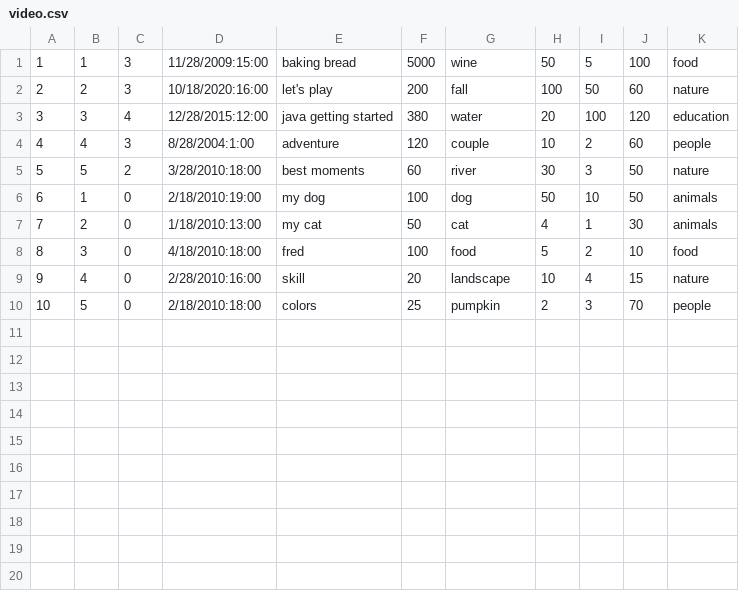
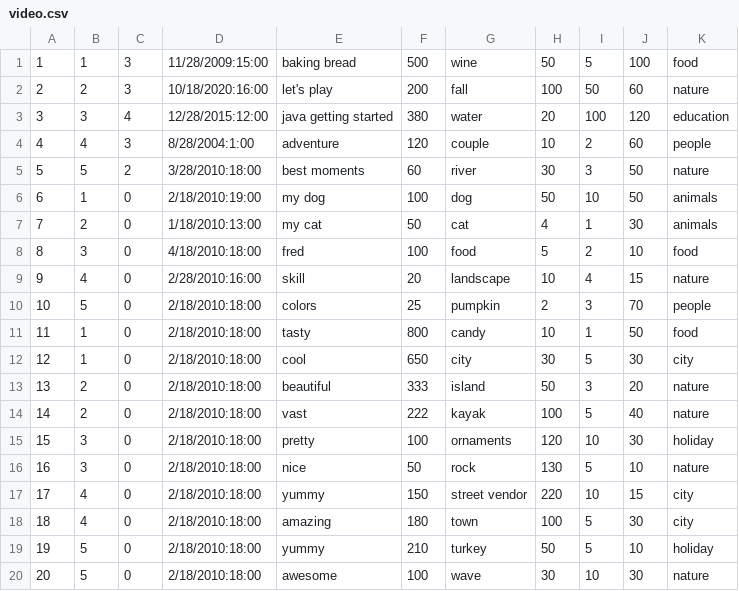
Before and after one commit to metalwings001/CS179G, a CSV file: data/video.csv, drawn as a sheet.

Commit message:
added 10 more videos

```diff
--- a/data/video.csv
+++ b/data/video.csv
@@ -1,2 +1,2 @@
-1,1,3,11/28/2009:15:00,baking bread,5000,wine,50,5,100,food
+1,1,3,11/28/2009:15:00,baking bread,500,wine,50,5,100,food
 2,2,3,10/18/2020:16:00,let's play,200,fall,100,50,60,nature
@@ -10 +10,11 @@
 10,5,0,2/18/2010:18:00,colors,25,pumpkin,2,3,70,people
+11,1,0,2/18/2010:18:00,tasty,800,candy,10,1,50,food
+12,1,0,2/18/2010:18:00,cool,650,city,30,5,30,city
+13,2,0,2/18/2010:18:00,beautiful,333,island,50,3,20,nature
+14,2,0,2/18/2010:18:00,vast,222,kayak,100,5,40,nature
+15,3,0,2/18/2010:18:00,pretty,100,ornaments,120,10,30,holiday
+16,3,0,2/18/2010:18:00,nice,50,rock,130,5,10,nature
+17,4,0,2/18/2010:18:00,yummy,150,street vendor,220,10,15,city
+18,4,0,2/18/2010:18:00,amazing,180,town,100,5,30,city
+19,5,0,2/18/2010:18:00,yummy,210,turkey,50,5,10,holiday
+20,5,0,2/18/2010:18:00,awesome,100,wave,30,10,30,nature
```
Also changed, not shown: 1 other file.
